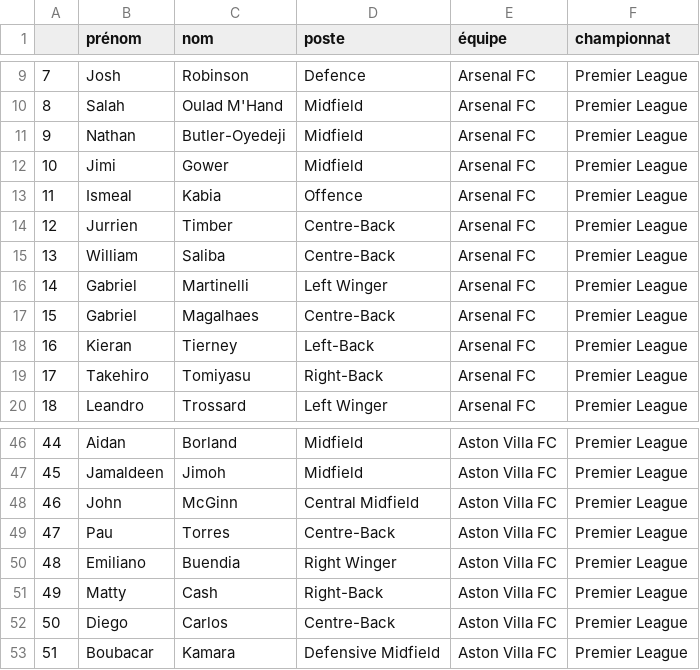
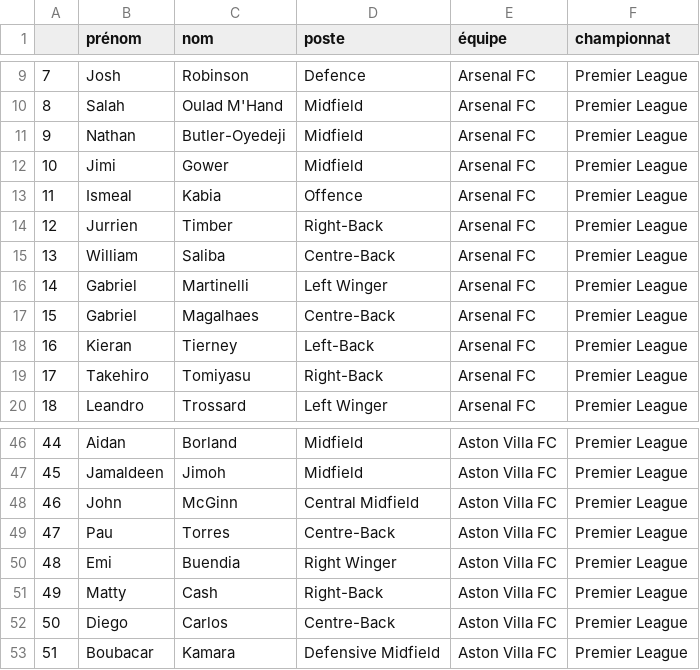
Before and after one commit to BastIA8/VisualisationFootStats, a CSV file: Data/Players2024.csv, drawn as a sheet; only a part is shown, gaps mark what is left out.

```diff
--- a/Data/Players2024.csv
+++ b/Data/Players2024.csv
@@ -13,3 +13,3 @@
 11,Ismeal,Kabia,Offence,Arsenal FC,Premier League
-12,Jurrien,Timber,Centre-Back,Arsenal FC,Premier League
+12,Jurrien,Timber,Right-Back,Arsenal FC,Premier League
 13,William,Saliba,Centre-Back,Arsenal FC,Premier League
@@ -49,3 +49,3 @@
 47,Pau,Torres,Centre-Back,Aston Villa FC,Premier League
-48,Emiliano,Buendia,Right Winger,Aston Villa FC,Premier League
+48,Emi,Buendia,Right Winger,Aston Villa FC,Premier League
 49,Matty,Cash,Right-Back,Aston Villa FC,Premier League
```
Also changed, not shown: 1 other file.
